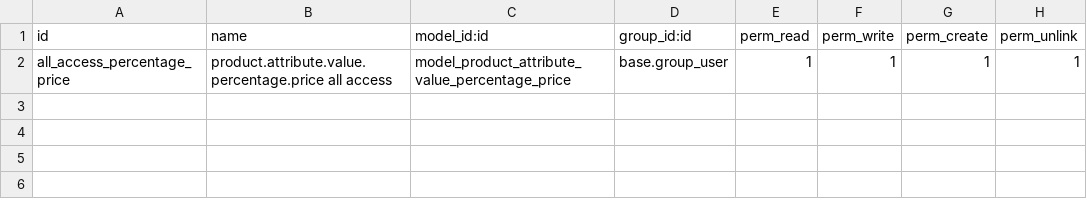
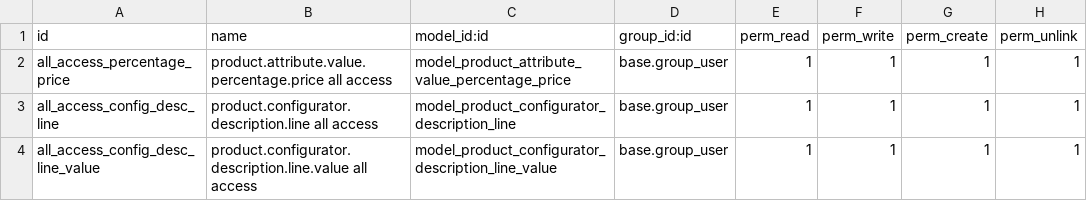
Before and after one commit to idealisconsultingbe/mariescorner, a CSV file: mc_sale/security/ir.model.access.csv, drawn as a sheet.

```diff
--- a/mc_sale/security/ir.model.access.csv
+++ b/mc_sale/security/ir.model.access.csv
@@ -2 +2,3 @@ id,name,model_id:id,group_id:id,perm_read,perm_write,perm_create,perm_unlink
 all_access_percentage_price,product.attribute.value.percentage.price all access,model_product_attribute_value_percentage_price,base.group_user,1,1,1,1
+all_access_config_desc_line,product.configurator.description.line all access,model_product_configurator_description_line,base.group_user,1,1,1,1
+all_access_config_desc_line_value,product.configurator.description.line.value all access,model_product_configurator_description_line_value,base.group_user,1,1,1,1
```
Also changed, not shown: 6 other files.
